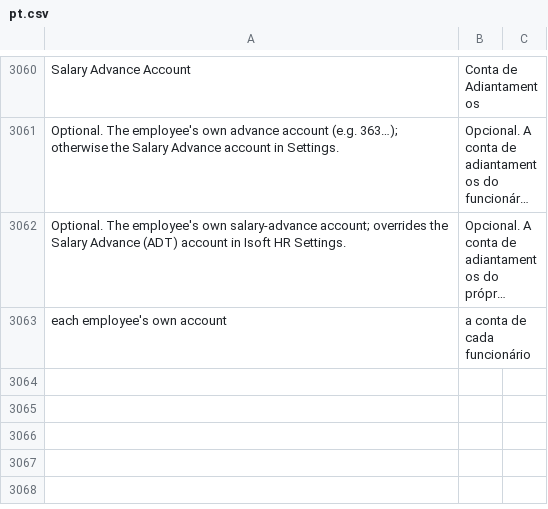
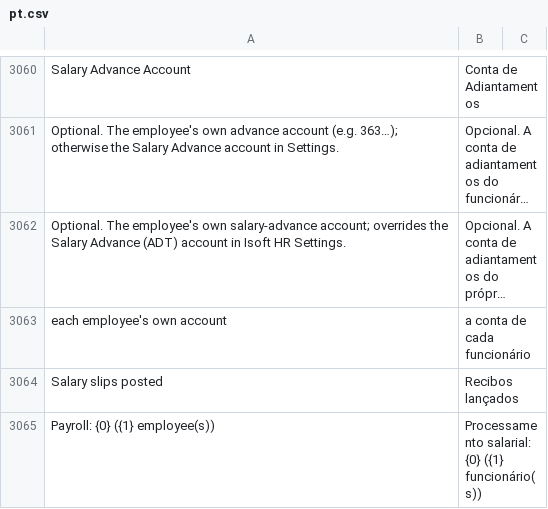
Before and after one commit to Chokor1/isoft_angola_hr, a CSV file: isoft_angola_hr/translations/pt.csv, drawn as a sheet; only a part is shown, gaps mark what is left out; long unchanged cells end in ….

```diff
--- a/isoft_angola_hr/translations/pt.csv
+++ b/isoft_angola_hr/translations/pt.csv
@@ -3063 +3063,3 @@
 "each employee's own account","a conta de cada funcionário"
+"Salary slips posted","Recibos lançados"
+"Payroll: {0} ({1} employee(s))","Processamento salarial: {0} ({1} funcionário(s))"
```
Also changed, not shown: 4 other files.
